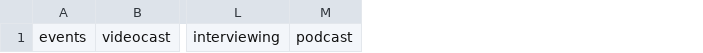
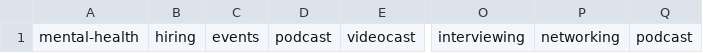
Before and after one commit to dandigangi/dandigangi.com, a CSV file: app/tag-data.csv, drawn as a sheet; only a part is shown, gaps mark what is left out; the diff names each change by its address in the sheet, - before the commit and + after, or states it on an @@ line.

```diff
--- a/app/tag-data.csv
+++ b/app/tag-data.csv
+column A, row 1: mental-health
+column B, row 1: hiring
+column D, row 1: podcast
+column P, row 1: networking
```
Also changed, not shown: 7 other files.
